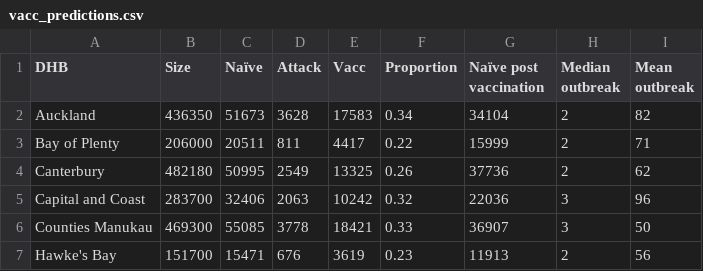
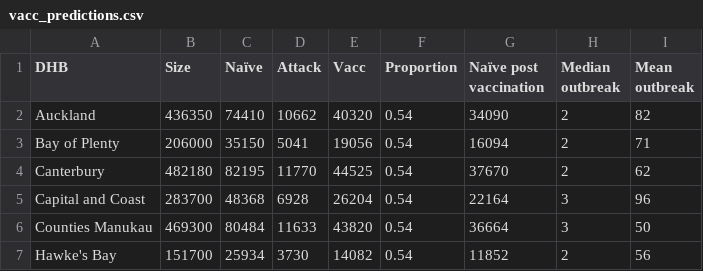
Before and after one commit to dtsh2/measles, a CSV file: vacc_predictions.csv, drawn as a sheet; only a part is shown; the diff covers the shown part only.

Commit message:
updates vacc_predictions.csv. TODO: This is a table gen'd in Excel from dhb_vacc.csv

```diff
--- a/vacc_predictions.csv
+++ b/vacc_predictions.csv
@@ -1,7 +1,7 @@
 DHB,Size,Naïve,Attack,Vacc,Proportion,Naïve post vaccination,Median outbreak,Mean outbreak
-Auckland,436350,51673,3628,17583,0.34,34104,2,82
-Bay of Plenty,206000,20511,811,4417,0.22,15999,2,71
-Canterbury,482180,50995,2549,13325,0.26,37736,2,62
-Capital and Coast,283700,32406,2063,10242,0.32,22036,3,96
-Counties Manukau,469300,55085,3778,18421,0.33,36907,3,50
-Hawke's Bay,151700,15471,676,3619,0.23,11913,2,56
+Auckland,436350,74410,10662,40320,0.54,34090,2,82
+Bay of Plenty,206000,35150,5041,19056,0.54,16094,2,71
+Canterbury,482180,82195,11770,44525,0.54,37670,2,62
+Capital and Coast,283700,48368,6928,26204,0.54,22164,3,96
+Counties Manukau,469300,80484,11633,43820,0.54,36664,3,50
+Hawke's Bay,151700,25934,3730,14082,0.54,11852,2,56
```
Also changed, not shown: 76 edited cells elsewhere in this file.
